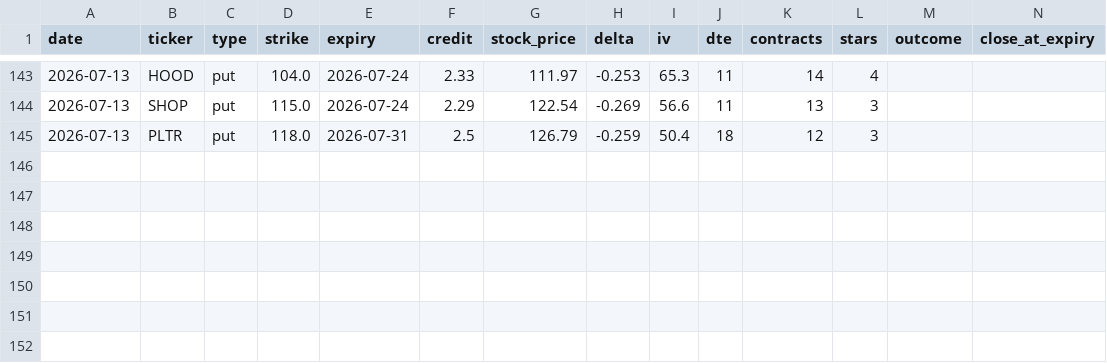
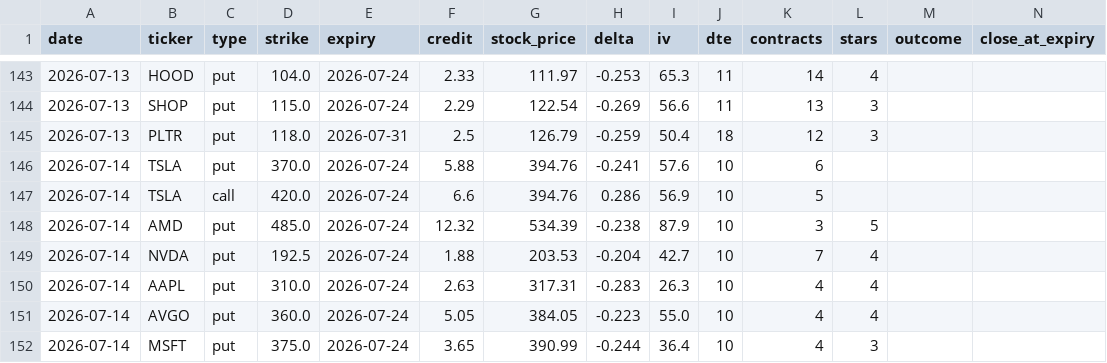
Before and after one commit to vjasingh/Trading-agent, a CSV file: recommendations_log.csv, drawn as a sheet; only a part is shown, gaps mark what is left out; rows hold the shown columns only; the diff names each change by its address in the sheet, - before the commit and + after, or states it on an @@ line.

```diff
--- a/recommendations_log.csv
+++ b/recommendations_log.csv
+row 146: 2026-07-14 | TSLA | put | 370.0 | 2026-07-24 | 5.88 | 394.76 | -0.241 | 57.6 | 10 | 6
+row 147: 2026-07-14 | TSLA | call | 420.0 | 2026-07-24 | 6.6 | 394.76 | 0.286 | 56.9 | 10 | 5
+row 148: 2026-07-14 | AMD | put | 485.0 | 2026-07-24 | 12.32 | 534.39 | -0.238 | 87.9 | 10 | 3 | 5
+row 149: 2026-07-14 | NVDA | put | 192.5 | 2026-07-24 | 1.88 | 203.53 | -0.204 | 42.7 | 10 | 7 | 4
+row 150: 2026-07-14 | AAPL | put | 310.0 | 2026-07-24 | 2.63 | 317.31 | -0.283 | 26.3 | 10 | 4 | 4
+row 151: 2026-07-14 | AVGO | put | 360.0 | 2026-07-24 | 5.05 | 384.05 | -0.223 | 55.0 | 10 | 4 | 4
+row 152: 2026-07-14 | MSFT | put | 375.0 | 2026-07-24 | 3.65 | 390.99 | -0.244 | 36.4 | 10 | 4 | 3
```
Also changed, not shown: 1 other file.
